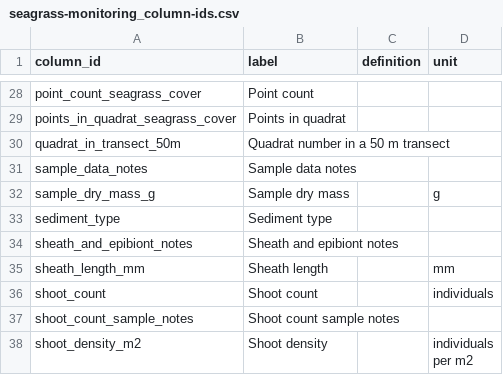
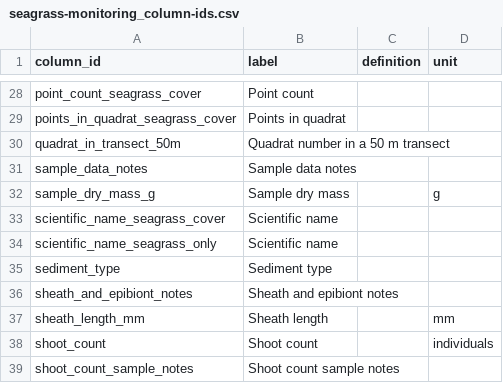
Before and after one commit to Smithsonian/marinegeo-metadata, a CSV file: table-metadata/column-ids/seagrass-monitoring_column-ids.csv, drawn as a sheet; only a part is shown, gaps mark what is left out; the shorter side is filled out with more unchanged rows; the diff names each change by its address in the sheet, - before the commit and + after, or states it on an @@ line.

```diff
--- a/table-metadata/column-ids/seagrass-monitoring_column-ids.csv
+++ b/table-metadata/column-ids/seagrass-monitoring_column-ids.csv
+row 33: scientific_name_seagrass_cover | Scientific name
+row 34: scientific_name_seagrass_only | Scientific name
```
Also changed, not shown: table-metadata/column-lookups/column_lookups.csv, table-metadata/data-structure/seagrass-monitoring_data-structure.csv.
